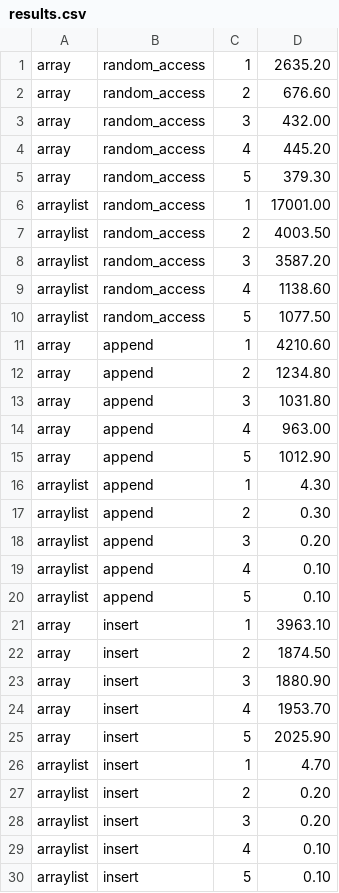
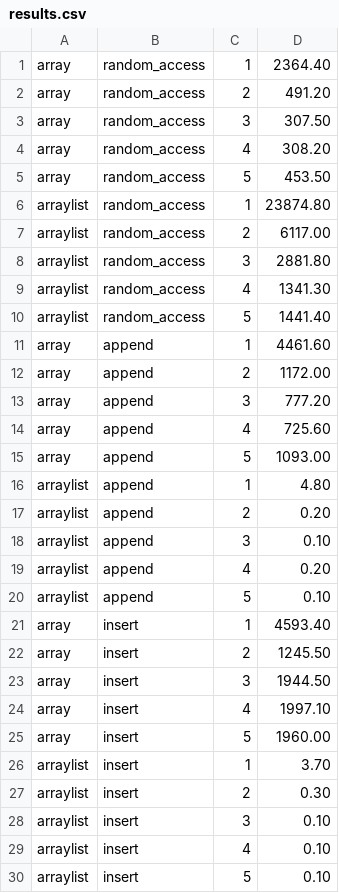
Before and after one commit to NathanJP06/cosc310, a CSV file: results.csv, drawn as a sheet; only a part is shown; the diff covers the shown part only.

```diff
--- a/results.csv
+++ b/results.csv
@@ -1,29 +1,29 @@
-array,random_access,1,2635.20
-array,random_access,2,676.60
-array,random_access,3,432.00
-array,random_access,4,445.20
-array,random_access,5,379.30
-arraylist,random_access,1,17001.00
-arraylist,random_access,2,4003.50
-arraylist,random_access,3,3587.20
-arraylist,random_access,4,1138.60
-arraylist,random_access,5,1077.50
-array,append,1,4210.60
-array,append,2,1234.80
-array,append,3,1031.80
-array,append,4,963.00
-array,append,5,1012.90
-arraylist,append,1,4.30
-arraylist,append,2,0.30
-arraylist,append,3,0.20
-arraylist,append,4,0.10
+array,random_access,1,2364.40
+array,random_access,2,491.20
+array,random_access,3,307.50
+array,random_access,4,308.20
+array,random_access,5,453.50
+arraylist,random_access,1,23874.80
+arraylist,random_access,2,6117.00
+arraylist,random_access,3,2881.80
+arraylist,random_access,4,1341.30
+arraylist,random_access,5,1441.40
+array,append,1,4461.60
+array,append,2,1172.00
+array,append,3,777.20
+array,append,4,725.60
+array,append,5,1093.00
+arraylist,append,1,4.80
+arraylist,append,2,0.20
+arraylist,append,3,0.10
+arraylist,append,4,0.20
 arraylist,append,5,0.10
-array,insert,1,3963.10
-array,insert,2,1874.50
-array,insert,3,1880.90
-array,insert,4,1953.70
-array,insert,5,2025.90
-arraylist,insert,1,4.70
-arraylist,insert,2,0.20
-arraylist,insert,3,0.20
+array,insert,1,4593.40
+array,insert,2,1245.50
+array,insert,3,1944.50
+array,insert,4,1997.10
+array,insert,5,1960.00
+arraylist,insert,1,3.70
+arraylist,insert,2,0.30
+arraylist,insert,3,0.10
 arraylist,insert,4,0.10
```
Also changed, not shown: 10 edited cells elsewhere in this file, 3 other files.
